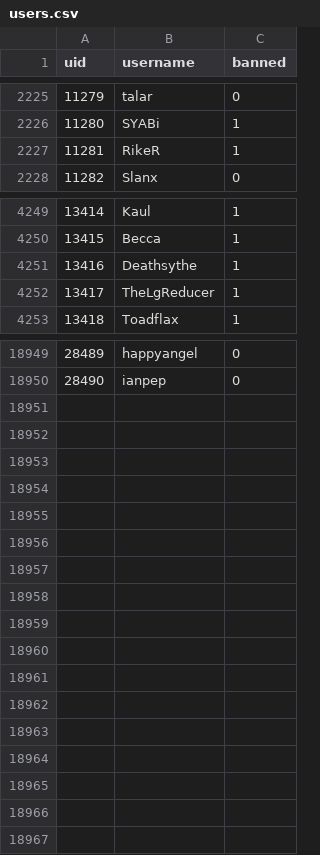
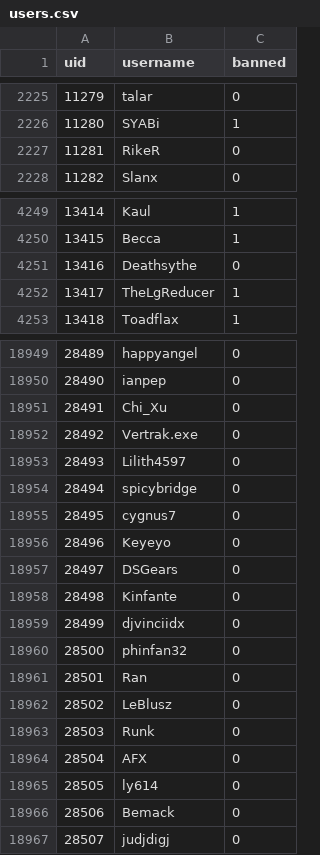
Before and after one commit to h-lunah/file-storage, a CSV file: users.csv, drawn as a sheet; only a part is shown, gaps mark what is left out; the diff covers the shown part only.

Commit message:
Update Sows index with GitHub Actions

```diff
--- a/users.csv
+++ b/users.csv
@@ -2226,3 +2226,3 @@ uid,username,banned
 11280,SYABi,1
-11281,RikeR,1
+11281,RikeR,0
 11282,Slanx,0
@@ -4250,3 +4250,3 @@ uid,username,banned
 13415,Becca,1
-13416,Deathsythe,1
+13416,Deathsythe,0
 13417,TheLgReducer,1
@@ -18950 +18950,18 @@ uid,username,banned
 28490,ianpep,0
+28491,Chi_Xu,0
+28492,Vertrak.exe,0
+28493,Lilith4597,0
+28494,spicybridge,0
+28495,cygnus7,0
+28496,Keyeyo,0
+28497,DSGears,0
+28498,Kinfante,0
+28499,djvinciidx,0
+28500,phinfan32,0
+28501,Ran,0
+28502,LeBlusz,0
+28503,Runk,0
+28504,AFX,0
+28505,ly614,0
+28506,Bemack,0
+28507,judjdigj,0
```
Also changed, not shown: 20 edited cells elsewhere in this file.
